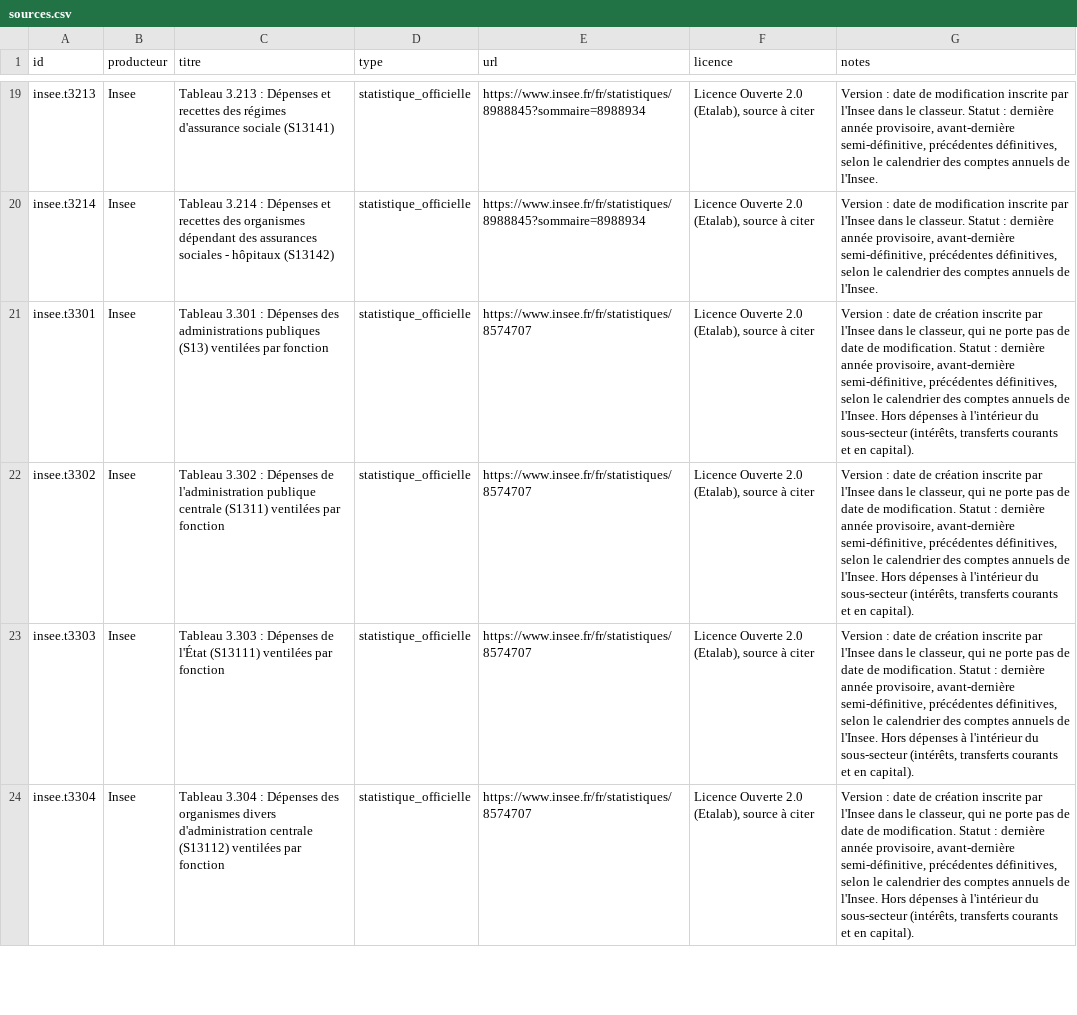
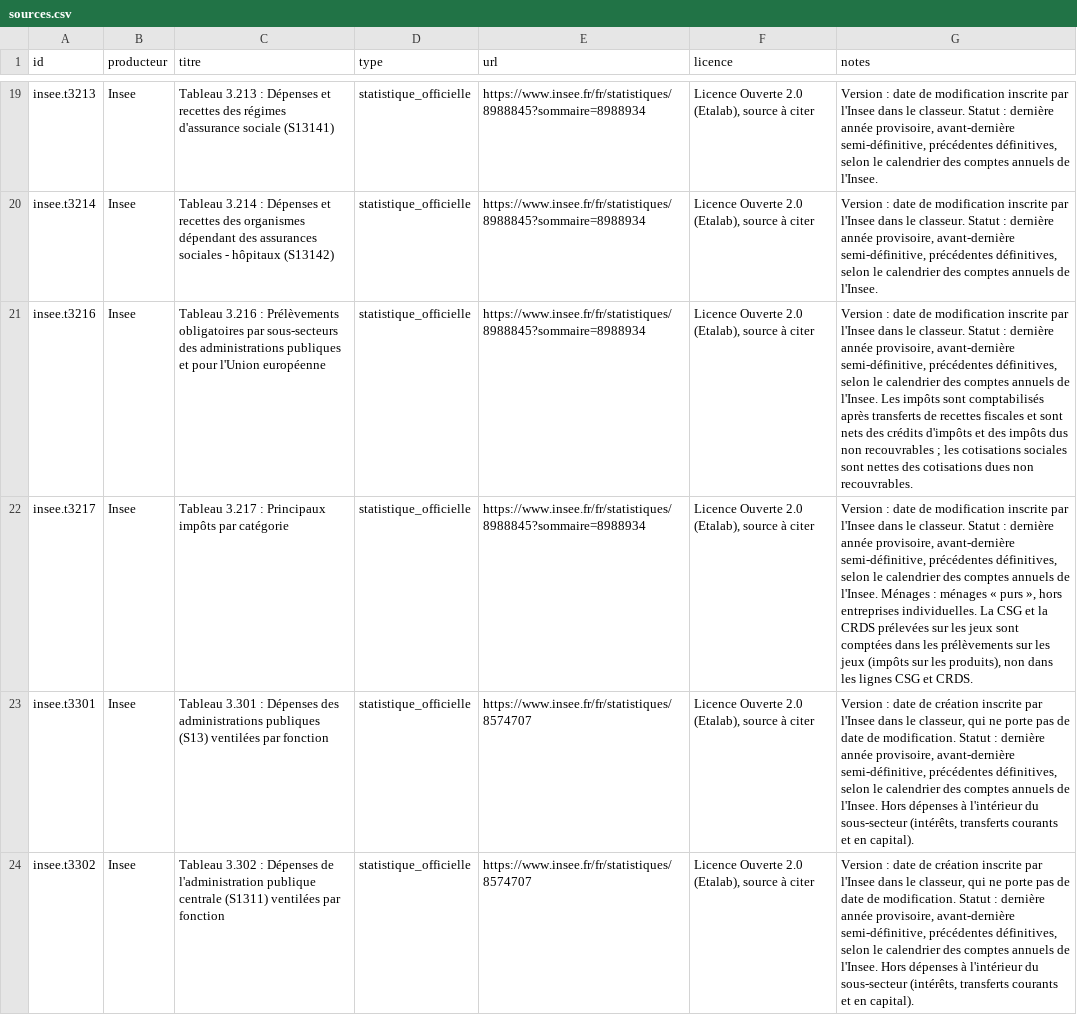
Before and after one commit to g-pliberal/comptes-nationaux, a CSV file: base/tables/sources.csv, drawn as a sheet; only a part is shown, gaps mark what is left out; the shorter side is filled out with more unchanged rows; the diff names each change by its address in the sheet, - before the commit and + after, or states it on an @@ line.

```diff
--- a/base/tables/sources.csv
+++ b/base/tables/sources.csv
+row 21: insee.t3216 | Insee | Tableau 3.216 : Prélèvements obligatoires par sous-secteurs des administrations publiques et pour l'Union européenne | statistique_officielle | https://www.insee.fr/fr/statistiques/8988845?sommaire=8988934 | Licence Ouverte 2.0 (Etalab), source à citer | Version : date de modification inscrite par l'Insee dans le classeur. Statut : dernière année provisoire, avant-dernière semi-définitive, précédentes définitives, selon le calendrier des comptes annuels de l'Insee. Les impôts sont comptabilisés après transferts de recettes fiscales et sont nets des crédits d'impôts et des impôts dus non recouvrables ; les cotisations sociales sont nettes des cotisations dues non recouvrables.
+row 22: insee.t3217 | Insee | Tableau 3.217 : Principaux impôts par catégorie | statistique_officielle | https://www.insee.fr/fr/statistiques/8988845?sommaire=8988934 | Licence Ouverte 2.0 (Etalab), source à citer | Version : date de modification inscrite par l'Insee dans le classeur. Statut : dernière année provisoire, avant-dernière semi-définitive, précédentes définitives, selon le calendrier des comptes annuels de l'Insee. Ménages : ménages « purs », hors entreprises individuelles. La CSG et la CRDS prélevées sur les jeux sont comptées dans les prélèvements sur les jeux (impôts sur les produits), non dans les lignes CSG et CRDS.
```
Also changed, not shown: base/tables/fichiers.csv, base/tables/normes.csv, 12 other files.
